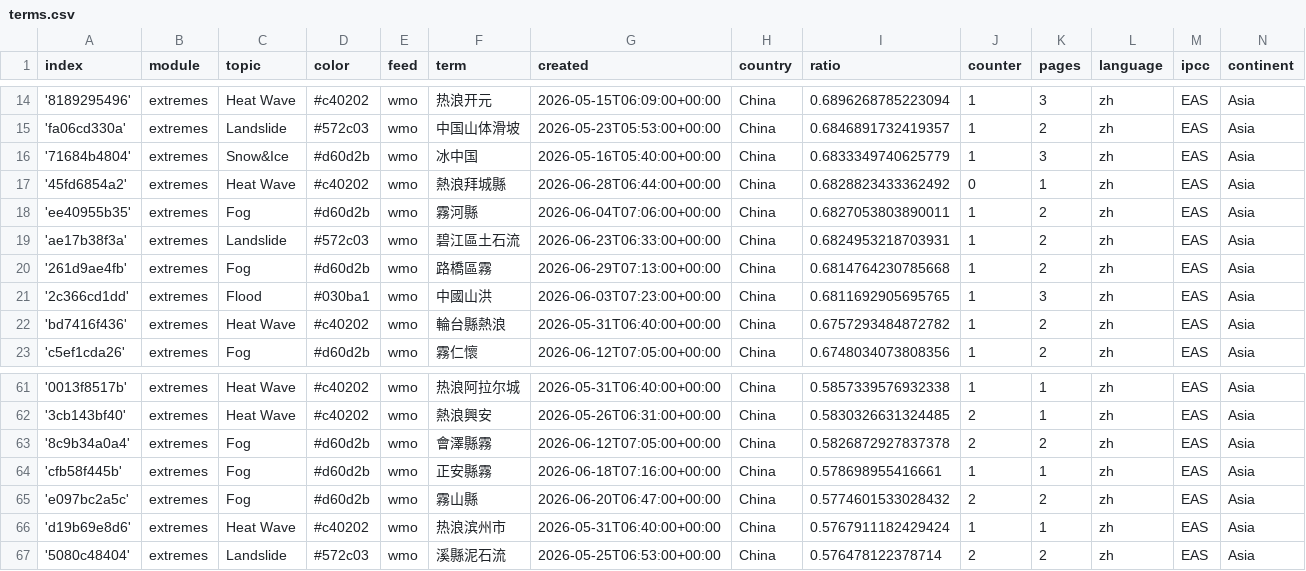
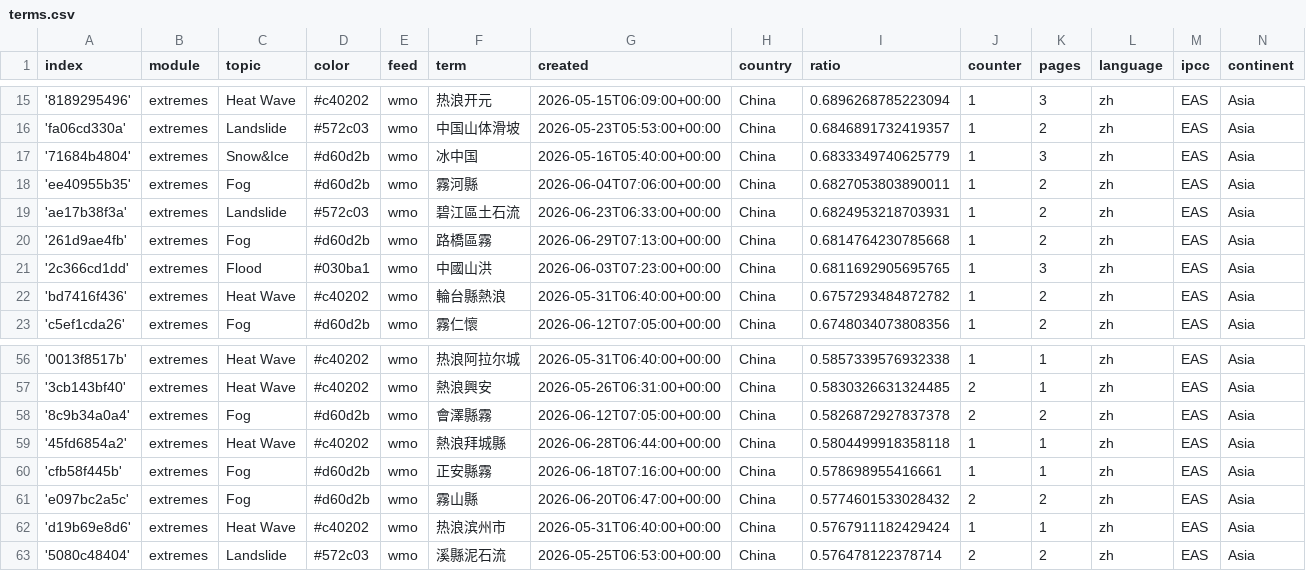
Before and after one commit to tapio-22-Digitale-Methoden-News/chineseExtremes, a CSV file: terms.csv, drawn as a sheet; only a part is shown, gaps mark what is left out; the diff covers the shown part only.

```diff
--- a/terms.csv
+++ b/terms.csv
@@ -16,3 +17,2 @@ index,module,topic,color,feed,term,created,country,ratio,counter,pages,language,
 '71684b4804',extremes,Snow&Ice,#d60d2b,wmo,冰中国,2026-05-16T05:40:00+00:00,China,0.6833349740625779,1,3,zh,EAS,Asia
-'45fd6854a2',extremes,Heat Wave,#c40202,wmo,熱浪拜城縣,2026-06-28T06:44:00+00:00,China,0.6828823433362492,0,1,zh,EAS,Asia
 'ee40955b35',extremes,Fog,#d60d2b,wmo,霧河縣,2026-06-04T07:06:00+00:00,China,0.6827053803890011,1,2,zh,EAS,Asia
@@ -63,2 +58,3 @@ index,module,topic,color,feed,term,created,country,ratio,counter,pages,language,
 '8c9b34a0a4',extremes,Fog,#d60d2b,wmo,會澤縣霧,2026-06-12T07:05:00+00:00,China,0.5826872927837378,2,2,zh,EAS,Asia
+'45fd6854a2',extremes,Heat Wave,#c40202,wmo,熱浪拜城縣,2026-06-28T06:44:00+00:00,China,0.5804499918358118,1,1,zh,EAS,Asia
 'cfb58f445b',extremes,Fog,#d60d2b,wmo,正安縣霧,2026-06-18T07:16:00+00:00,China,0.578698955416661,1,1,zh,EAS,Asia
```
Also changed, not shown: 5 added rows and 5 removed rows elsewhere in this file, 1 other file.
